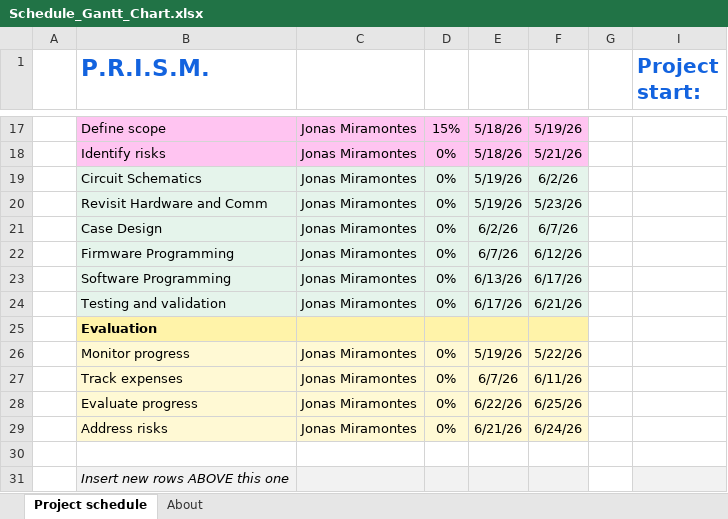
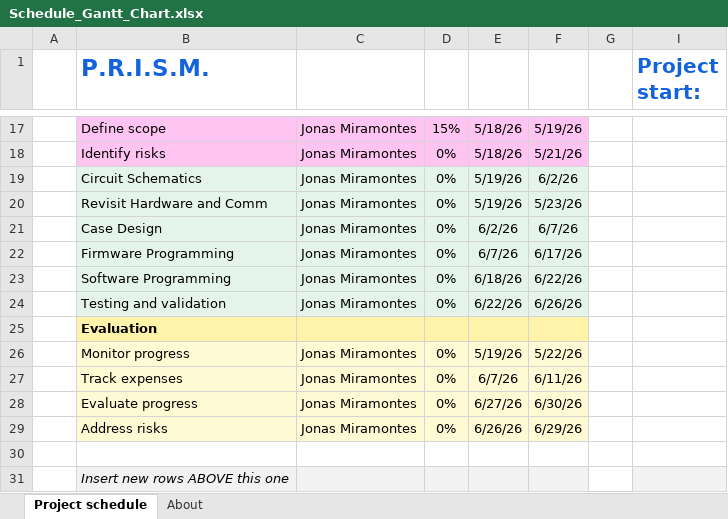
Before and after one commit to AveragePillow17/P.R.I.S.M., an Excel workbook: docs/Schedule_Gantt_Chart.xlsx, sheet Project schedule, drawn as a sheet; only a part is shown, gaps mark what is left out; values as stored, in another font and other column widths than the file's, no borders; conditional formats not drawn; the diff names each change by its address in the sheet, - before the commit and + after, or states it on an @@ line.

```diff
--- a/docs/Schedule_Gantt_Chart.xlsx (sheet Project schedule)
+++ b/docs/Schedule_Gantt_Chart.xlsx (sheet Project schedule)
-F22: 6/12/26
+F22: 6/17/26
-E23: 6/13/26
+E23: 6/18/26
-F23: 6/17/26
+F23: 6/22/26
-E24: 6/17/26
+E24: 6/22/26
-F24: 6/21/26
+F24: 6/26/26
-E28: 6/22/26
+E28: 6/27/26
-F28: 6/25/26
+F28: 6/30/26
-E29: 6/21/26
+E29: 6/26/26
-F29: 6/24/26
+F29: 6/29/26
```
Also changed, not shown: 30 other files.
